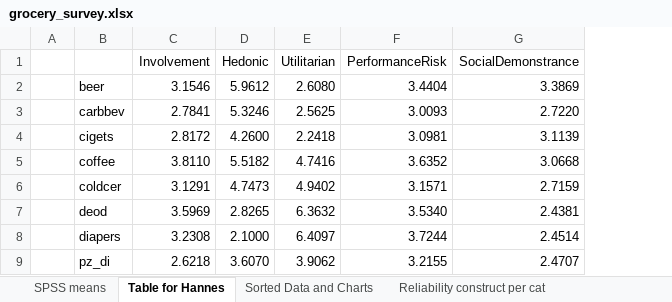
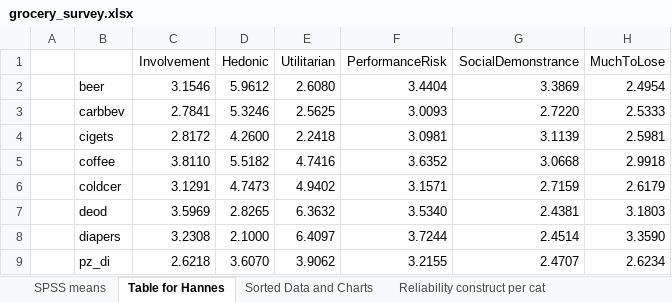
Before and after one commit to hannesdatta/brand-equity-journal-of-marketing, an Excel workbook: raw/cat_measures/grocery_survey.xlsx, sheet Table for Hannes, drawn as a sheet; only a part is shown; values as stored, in another font and other column widths than the file's, no borders; the diff names each change by its address in the sheet, - before the commit and + after, or states it on an @@ line.

```diff
--- a/raw/cat_measures/grocery_survey.xlsx (sheet Table for Hannes)
+++ b/raw/cat_measures/grocery_survey.xlsx (sheet Table for Hannes)
+column H (MuchToLose), rows 2-9: 2.4954 | 2.5333 | 2.5981 | 2.9918 | 2.6179 | 3.1803 | 3.3590 | 2.6234
```
Also changed, not shown: sheet SPSS means, charts or pictures, 2 other files.
